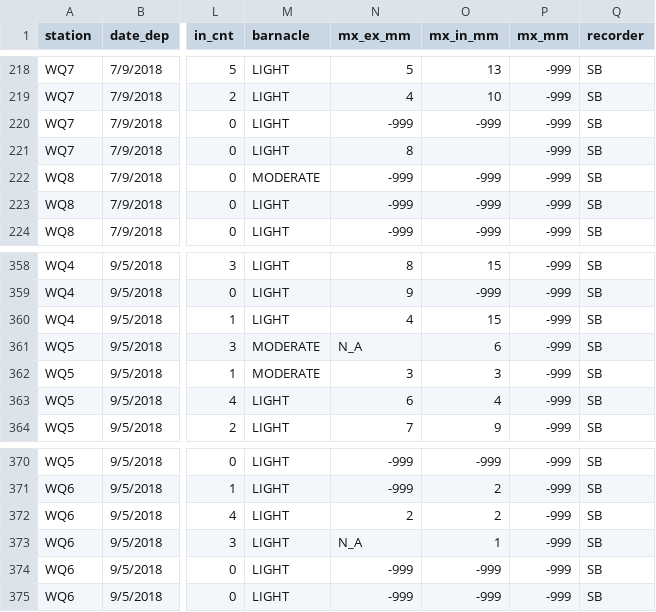
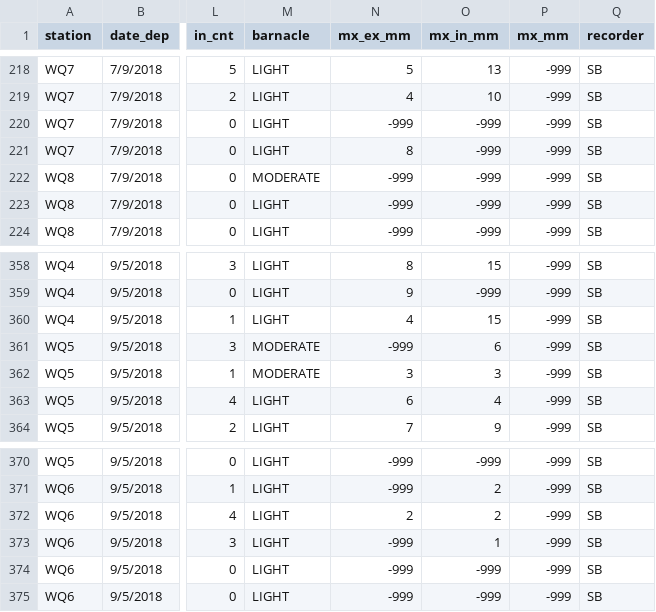
Before and after one commit to sbeck1/Beck_LC_R, a CSV file: Oyster/Spat/data/production/201810_shell_spat_count.csv, drawn as a sheet; only a part is shown, gaps mark what is left out; the diff names each change by its address in the sheet, - before the commit and + after, or states it on an @@ line.

```diff
--- a/Oyster/Spat/data/production/201810_shell_spat_count.csv
+++ b/Oyster/Spat/data/production/201810_shell_spat_count.csv
-O221 (mx_in_mm): (empty)
+O221 (mx_in_mm): -999
-N361 (mx_ex_mm): N_A
+N361 (mx_ex_mm): -999
-N373 (mx_ex_mm): N_A
+N373 (mx_ex_mm): -999
```
Also changed, not shown: Oyster/Spat/data/development/shell_spat_count.csv, 44 other files.
